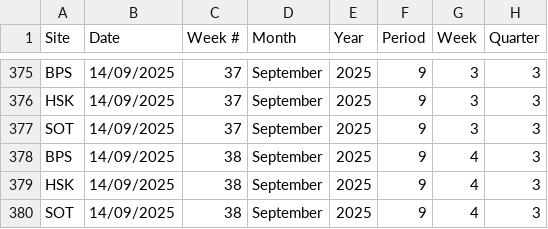
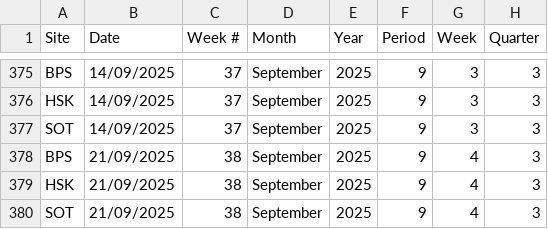
Before and after one commit to Edallsopp/test5, a CSV file: src/data/Weekly_Data.csv, drawn as a sheet; only a part is shown, gaps mark what is left out; the diff names each change by its address in the sheet, - before the commit and + after, or states it on an @@ line.

Commit message:
20250921

```diff
--- a/src/data/Weekly_Data.csv
+++ b/src/data/Weekly_Data.csv
-B378:B380 (Date): 14/09/2025
+B378:B380 (Date): 21/09/2025
```
